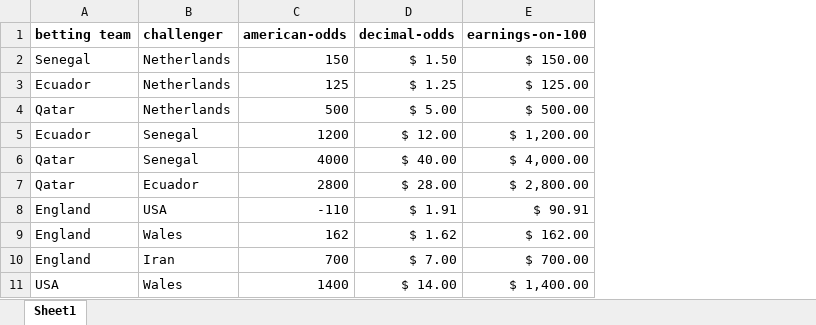
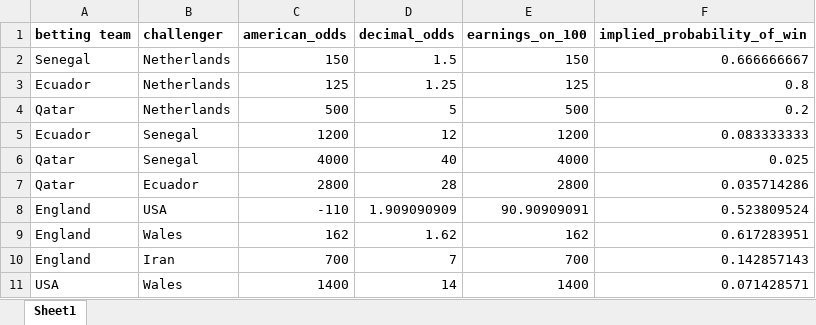
Before and after one commit to shannan-liu1/15095-project, an Excel workbook: group_stage_betting_odds.xlsx, sheet Sheet1, drawn as a sheet; only a part is shown; values as stored, in another font and other column widths than the file's, no borders; removed rows and columns are numbered as before the commit, all else as after; the diff names each change by its address in the sheet, - before the commit and + after, or states it on an @@ line.

Commit message:
Update group_stage_betting_odds.xlsx

```diff
--- a/group_stage_betting_odds.xlsx (sheet Sheet1)
+++ b/group_stage_betting_odds.xlsx (sheet Sheet1)
-column D (decimal-odds), rows 2-11: $ 1.50 | $ 1.25 | $ 5.00 | $ 12.00 | $ 40.00 | $ 28.00 | $ 1.91 | $ 1.62 | $ 7.00 | $ 14.00
-column E (earnings-on-100), rows 2-11: $ 150.00 | $ 125.00 | $ 500.00 | $ 1,200.00 | $ 4,000.00 | $ 2,800.00 | $ 90.91 | $ 162.00 | $ 700.00 | $ 1,400.00
+column D (decimal_odds), rows 2-11: 1.5 | 1.25 | 5 | 12 | 40 | 28 | 1.909090909 | 1.62 | 7 | 14
+column E (earnings_on_100), rows 2-11: 150 | 125 | 500 | 1200 | 4000 | 2800 | 90.90909091 | 162 | 700 | 1400
+column F (implied_probability_of_win), rows 2-11: 0.666666667 | 0.8 | 0.2 | 0.083333333 | 0.025 | 0.035714286 | 0.523809524 | 0.617283951 | 0.142857143 | 0.071428571
-C1: american-odds
+C1: american_odds
```
